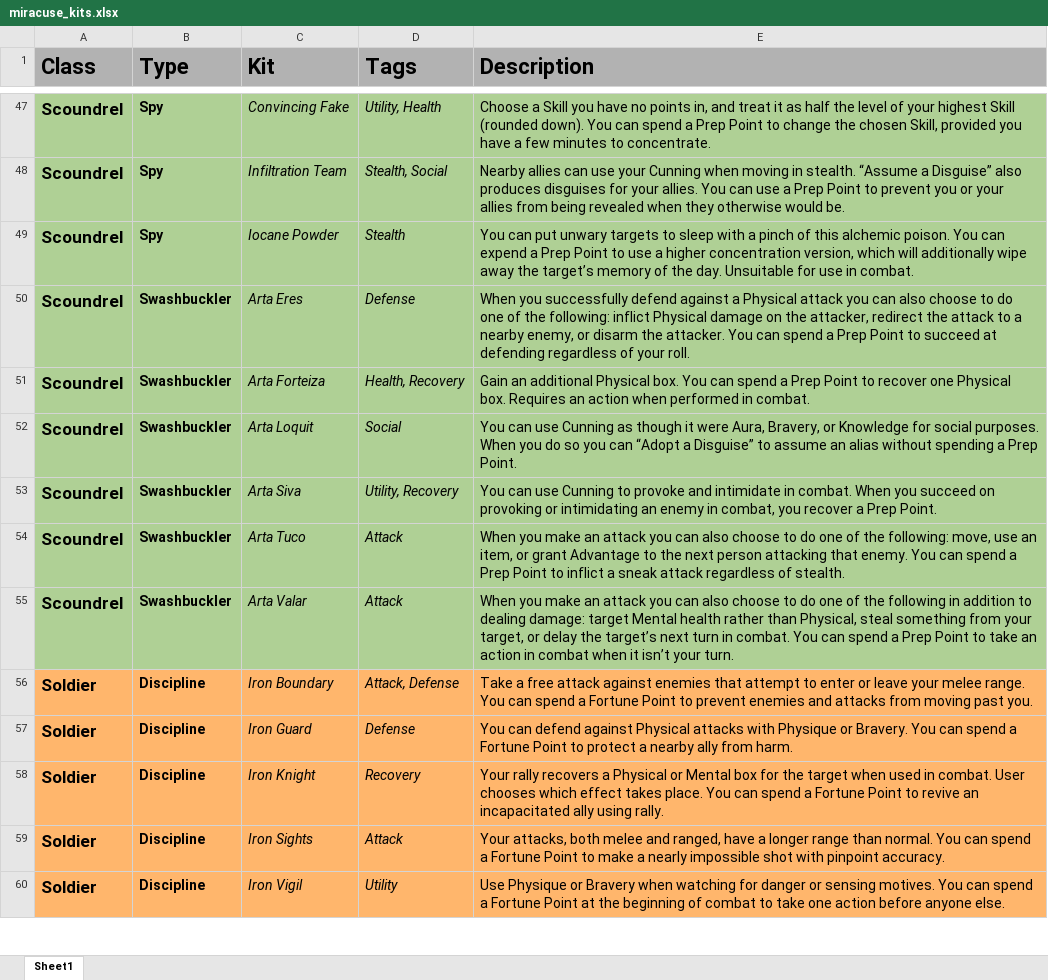
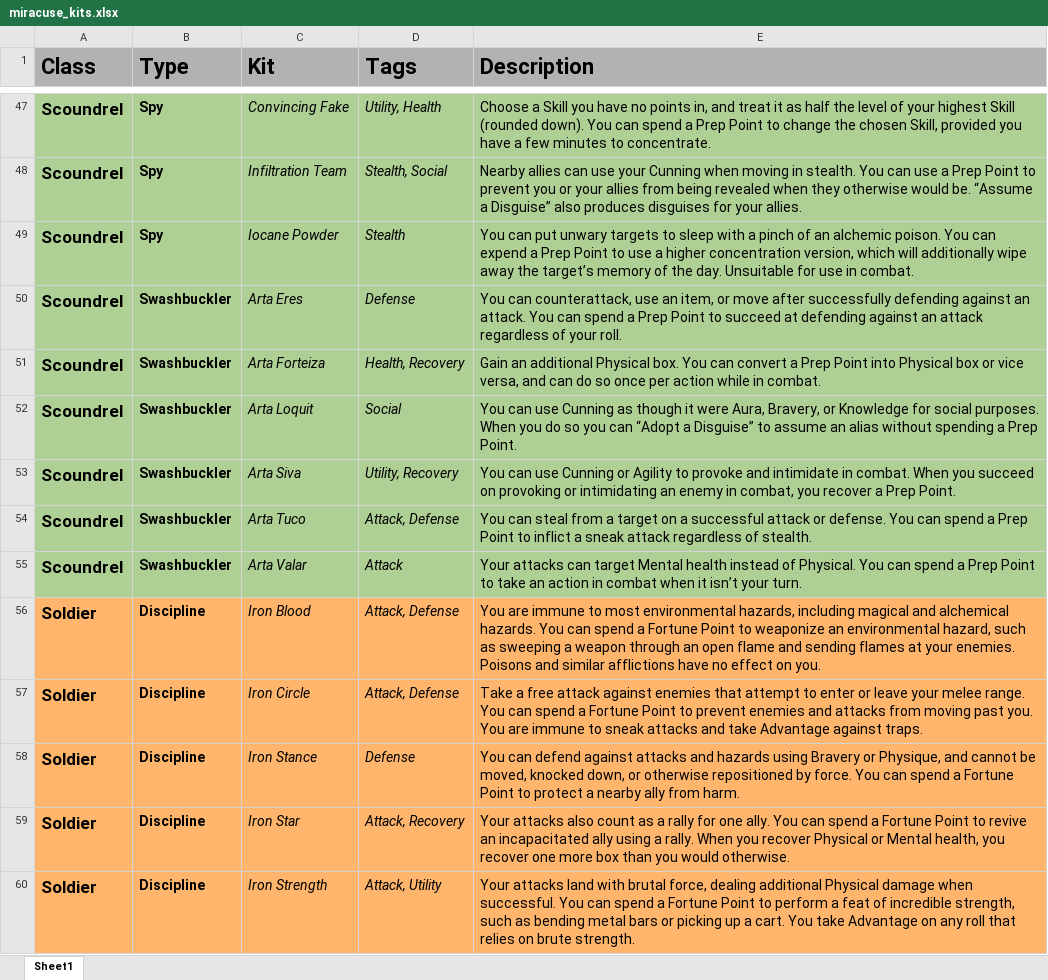
Before and after one commit to miracuse/miracuse.github.io, an Excel workbook: miracuse_kits.xlsx, sheet Sheet1, drawn as a sheet; only a part is shown, gaps mark what is left out; values as stored, in another font and other column widths than the file's, no borders; charts and pictures not drawn; removed rows and columns are numbered as before the commit, all else as after; the diff covers the shown part only; the diff names each change by its address in the sheet, - before the commit and + after, or states it on an @@ line.

```diff
--- a/miracuse_kits.xlsx (sheet Sheet1)
+++ b/miracuse_kits.xlsx (sheet Sheet1)
-E48 (Description): …in stealth. “Assume a Disguise” also produces disguises for your allies. You can use a Prep Point to prevent you or your allies from being revealed when they otherwise would be.
+E48 (Description): …in stealth. You can use a Prep Point to prevent you or your allies from being revealed when they otherwise would be. “Assume a Disguise” also produces disguises for your allies.
-E49 (Description): …pinch of this alchemic poison.…
+E49 (Description): …pinch of an alchemic poison.…
-E50 (Description): When you successfully defend against a Physical attack you can also choose to do one of the following: inflict Physical damage on the attacker, redirect the attack to a nearby enemy, or disarm the attacker. You can spend a Prep Point to succeed at defending regardless of…
+E50 (Description): You can counterattack, use an item, or move after successfully defending against an attack. You can spend a Prep Point to succeed at defending against an attack regardless of…
-E51 (Description): …You can spend a Prep Point to recover one Physical box. Requires an action when performed in combat.
+E51 (Description): …You can convert a Prep Point into Physical box or vice versa, and can do so once per action while in combat.
-E53 (Description): …use Cunning to provoke…
+E53 (Description): …use Cunning or Agility to provoke…
-D54 (Tags): Attack
+D54 (Tags): Attack, Defense
-E54 (Description): When you make an attack you can also choose to do one of the following: move, use an item, or grant Advantage to the next person attacking that enemy. You can…
+E54 (Description): You can steal from a target on a successful attack or defense. You can…
-E55 (Description): When you make an attack you can also choose to do one of the following in addition to dealing damage: target Mental health rather than Physical, steal something from your target, or delay the target’s next turn in combat. You can…
+E55 (Description): Your attacks can target Mental health instead of Physical. You can…
+row 56: Soldier | Discipline | Iron Blood | Attack, Defense | You are immune to most environmental hazards, including magical and alchemical hazards. You can spend a Fortune Point to weaponize an environmental hazard, such as sweeping a weapon through an open flame and sending flames at your enemies. Poisons and similar afflictions have no effect on you.
-C57 (Kit): Iron Boundary
+C57 (Kit): Iron Circle
-E57 (Description): …past you.
+E57 (Description): …past you. You are immune to sneak attacks and take Advantage against traps.
-C58 (Kit): Iron Guard
+C58 (Kit): Iron Stance
-E58 (Description): …defend against Physical attacks with Physique or Bravery. You can…
+E58 (Description): …defend against attacks and hazards using Bravery or Physique, and cannot be moved, knocked down, or otherwise repositioned by force. You can…
-C59 (Kit): Iron Knight
+C59 (Kit): Iron Star
-D59 (Tags): Recovery
+D59 (Tags): Attack, Recovery
-E59 (Description): Your rally recovers a Physical or Mental box for the target when used in combat. User chooses which effect takes place. You can spend a Fortune Point to revive an incapacitated ally using rally.
+E59 (Description): Your attacks also count as a rally for one ally. You can spend a Fortune Point to revive an incapacitated ally using a rally. When you recover Physical or Mental health, you recover one more box than you would otherwise.
-C60 (Kit): Iron Sights
+C60 (Kit): Iron Strength
-D60 (Tags): Attack
+D60 (Tags): Attack, Utility
-E60 (Description): Your attacks, both melee and ranged, have a longer range than normal. You can spend a Fortune Point to make a nearly impossible shot with pinpoint accuracy.
+E60 (Description): Your attacks land with brutal force, dealing additional Physical damage when successful. You can spend a Fortune Point to perform a feat of incredible strength, such as bending metal bars or picking up a cart. You take Advantage on any roll that relies on brute strength.
-row 60: Soldier | Discipline | Iron Vigil | Utility | Use Physique or Bravery when watching for danger or sensing motives. You can spend a Fortune Point at the beginning of combat to take one action before anyone else.
```
Also changed, not shown: 12 added rows, 12 removed rows and 59 edited cells elsewhere in this sheet, 8 other files.
